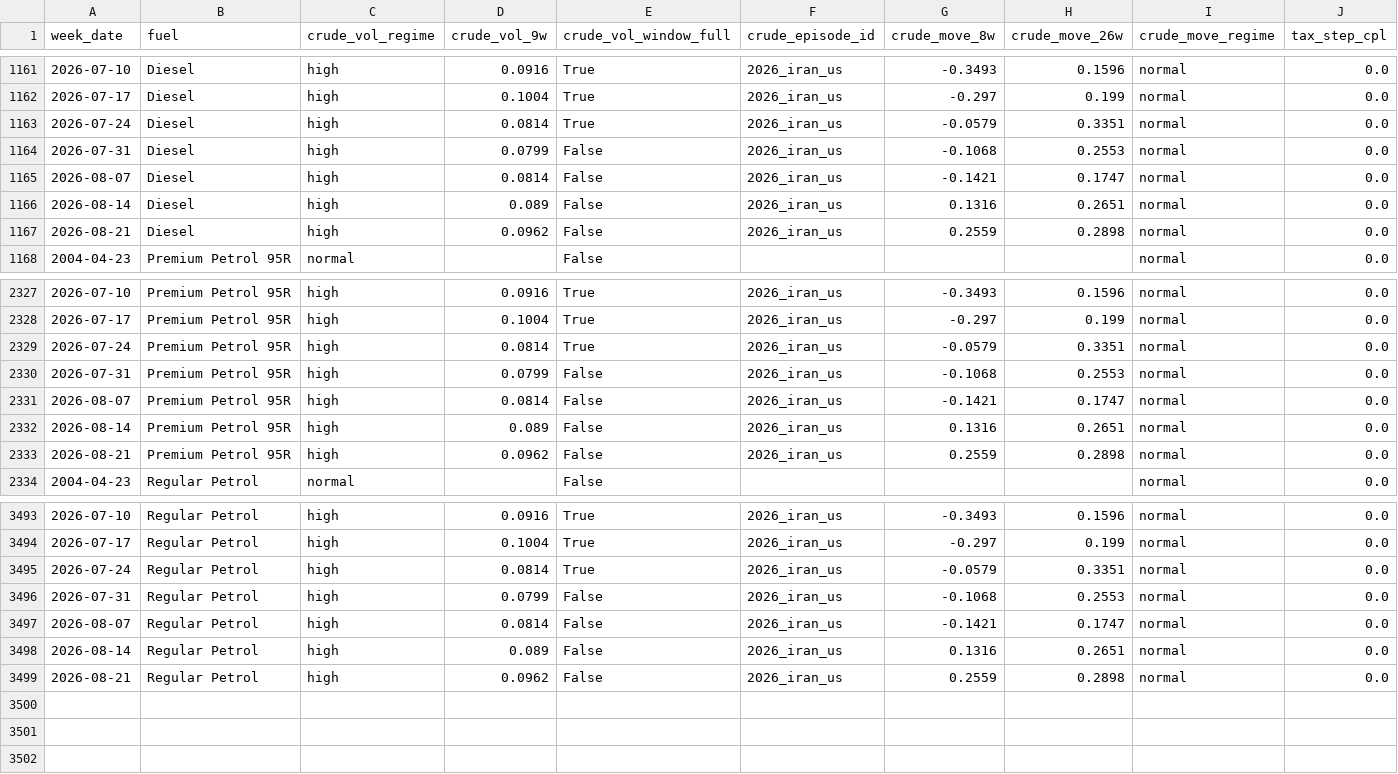
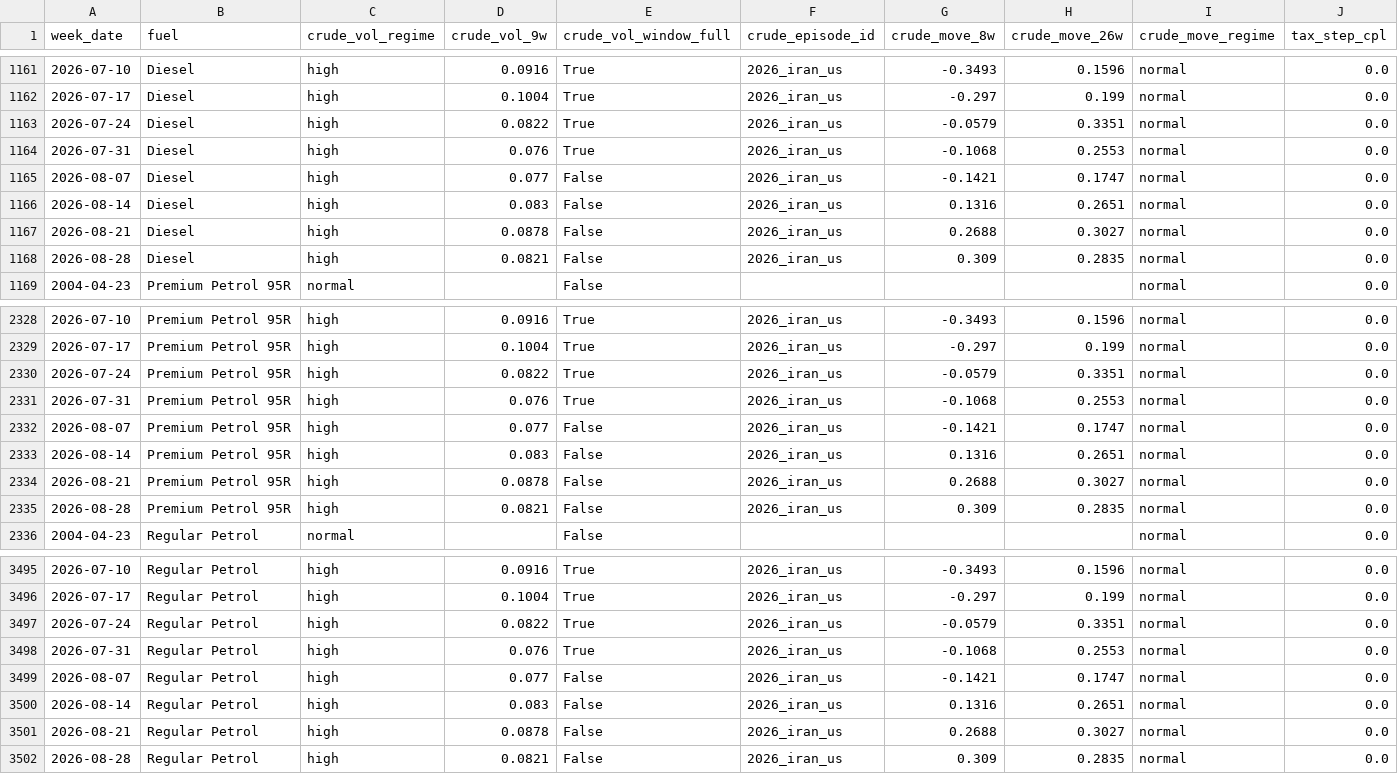
Before and after one commit to AndRayFS/nz-fuel-price-azure-fabric, a CSV file: seeds/period_flags.csv, drawn as a sheet; only a part is shown, gaps mark what is left out; addresses are those after the commit; rows hold the shown columns only; the diff names each change by its address in the sheet, - before the commit and + after, or states it on an @@ line.

```diff
--- a/seeds/period_flags.csv
+++ b/seeds/period_flags.csv
-D1163 (crude_vol_9w): 0.0814
+D1163 (crude_vol_9w): 0.0822
-D1164 (crude_vol_9w): 0.0799
+D1164 (crude_vol_9w): 0.076
-E1164 (crude_vol_window_full): False
+E1164 (crude_vol_window_full): True
-D1165 (crude_vol_9w): 0.0814
+D1165 (crude_vol_9w): 0.077
-D1166 (crude_vol_9w): 0.089
+D1166 (crude_vol_9w): 0.083
-D1167 (crude_vol_9w): 0.0962
+D1167 (crude_vol_9w): 0.0878
-G1167 (crude_move_8w): 0.2559
+G1167 (crude_move_8w): 0.2688
-H1167 (crude_move_26w): 0.2898
+H1167 (crude_move_26w): 0.3027
+row 1168: 2026-08-28 | Diesel | high | 0.0821 | False | 2026_iran_us | 0.309 | 0.2835 | normal | 0.0
-D2330 (crude_vol_9w): 0.0814
+D2330 (crude_vol_9w): 0.0822
-D2331 (crude_vol_9w): 0.0799
+D2331 (crude_vol_9w): 0.076
-E2331 (crude_vol_window_full): False
+E2331 (crude_vol_window_full): True
-D2332 (crude_vol_9w): 0.0814
+D2332 (crude_vol_9w): 0.077
-D2333 (crude_vol_9w): 0.089
+D2333 (crude_vol_9w): 0.083
-D2334 (crude_vol_9w): 0.0962
+D2334 (crude_vol_9w): 0.0878
-G2334 (crude_move_8w): 0.2559
+G2334 (crude_move_8w): 0.2688
-H2334 (crude_move_26w): 0.2898
+H2334 (crude_move_26w): 0.3027
+row 2335: 2026-08-28 | Premium Petrol 95R | high | 0.0821 | False | 2026_iran_us | 0.309 | 0.2835 | normal | 0.0
-D3497 (crude_vol_9w): 0.0814
+D3497 (crude_vol_9w): 0.0822
-D3498 (crude_vol_9w): 0.0799
+D3498 (crude_vol_9w): 0.076
-E3498 (crude_vol_window_full): False
+E3498 (crude_vol_window_full): True
-D3499 (crude_vol_9w): 0.0814
+D3499 (crude_vol_9w): 0.077
-D3500 (crude_vol_9w): 0.089
+D3500 (crude_vol_9w): 0.083
-D3501 (crude_vol_9w): 0.0962
+D3501 (crude_vol_9w): 0.0878
-G3501 (crude_move_8w): 0.2559
+G3501 (crude_move_8w): 0.2688
-H3501 (crude_move_26w): 0.2898
+H3501 (crude_move_26w): 0.3027
+row 3502: 2026-08-28 | Regular Petrol | high | 0.0821 | False | 2026_iran_us | 0.309 | 0.2835 | normal | 0.0
```
Also changed, not shown: seeds/forecast_history.csv, seeds/monitoring/aip_singapore_weekly.csv, 8 other files.
